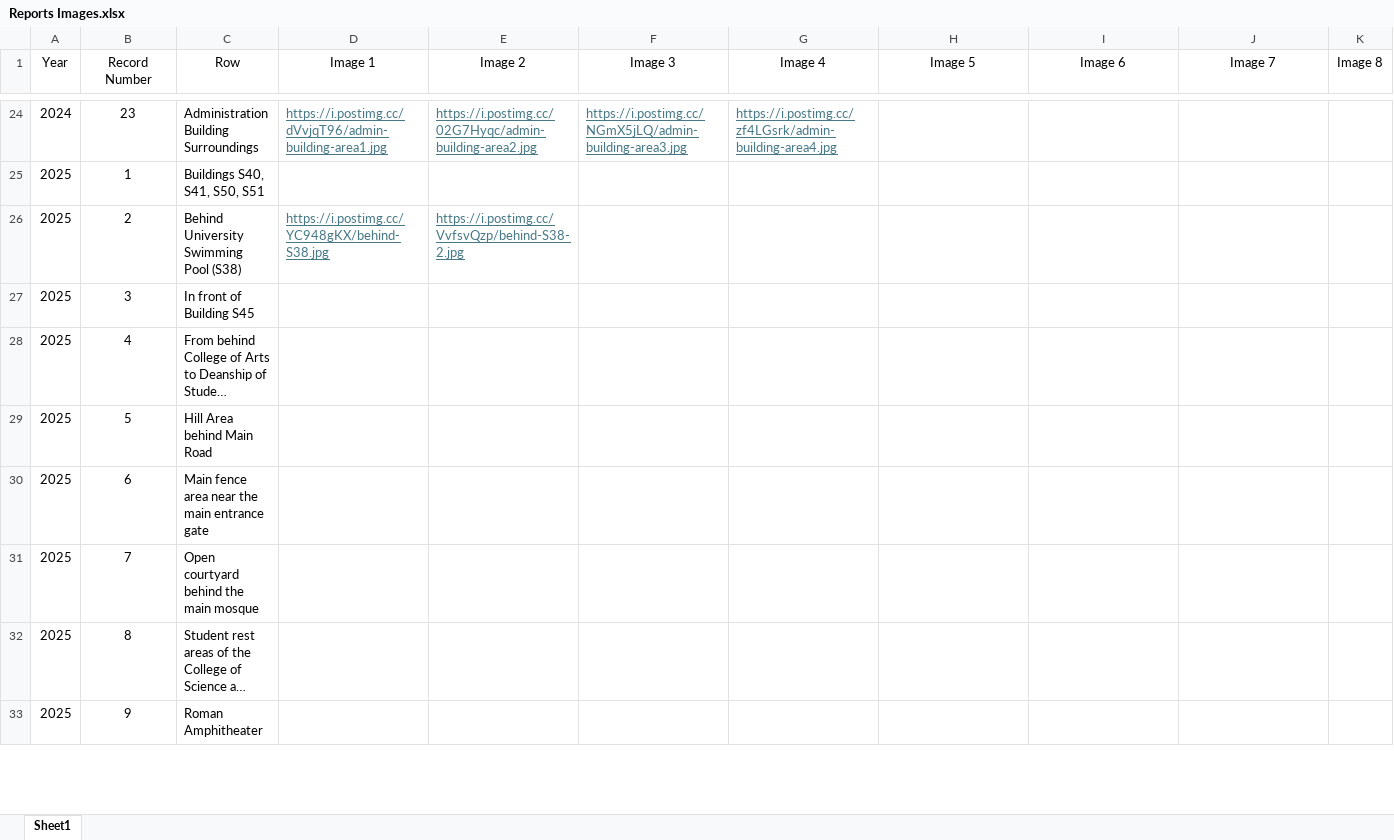
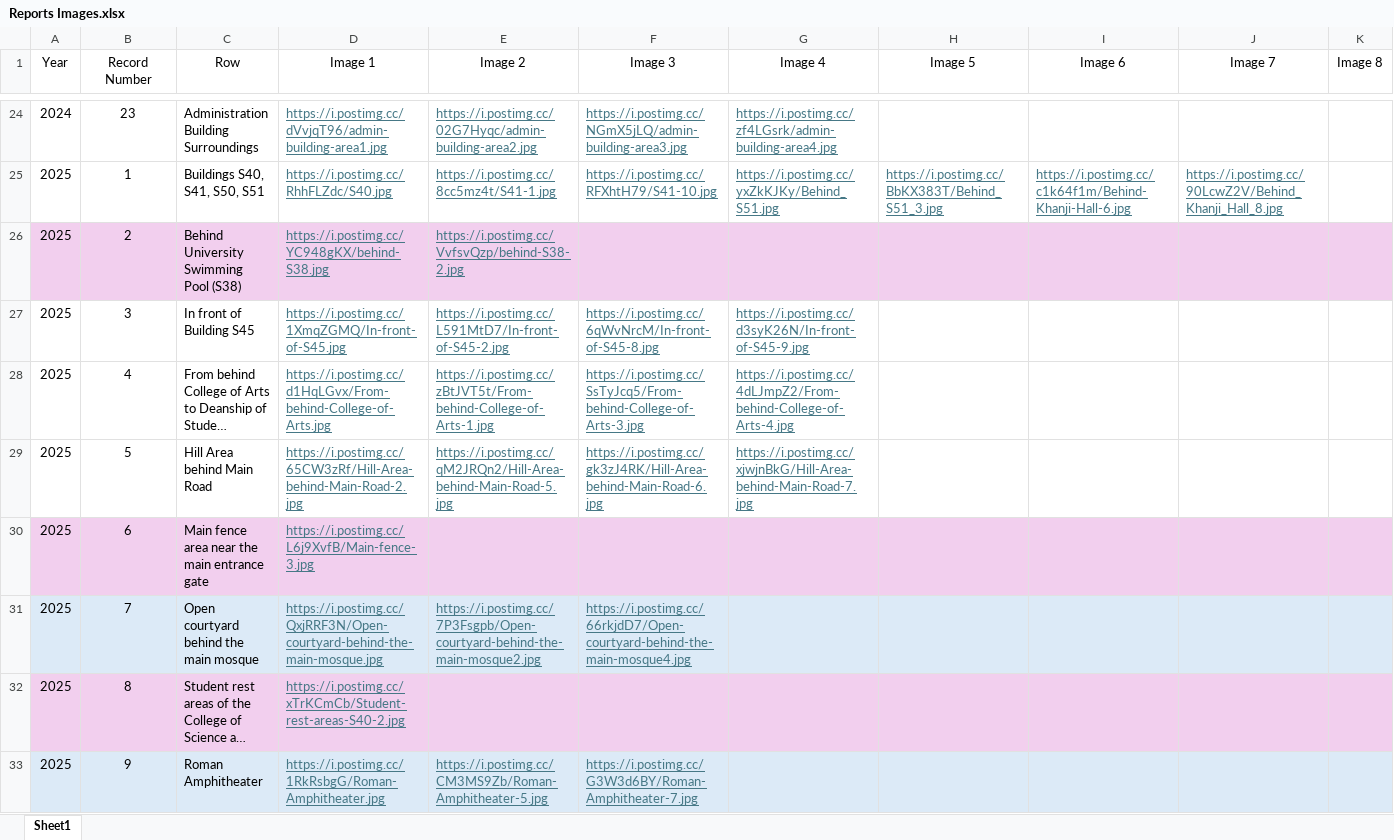
Before and after one commit to UOB-landscape/landscapingUOB-api, an Excel workbook: data/Reports Images.xlsx, sheet Sheet1, drawn as a sheet; only a part is shown, gaps mark what is left out; long unchanged cells end in …; values as stored, in another font and other column widths than the file's, no borders; the diff covers the shown part only; the diff names each change by its address in the sheet, - before the commit and + after, or states it on an @@ line.

Commit message:
report images

```diff
--- a/data/Reports Images.xlsx (sheet Sheet1)
+++ b/data/Reports Images.xlsx (sheet Sheet1)
-D25 (Image 1): (empty)
+D25 (Image 1): https://i.postimg.cc/RhhFLZdc/S40.jpg
-E25 (Image 2): (empty)
+E25 (Image 2): https://i.postimg.cc/8cc5mz4t/S41-1.jpg
-F25 (Image 3): (empty)
+F25 (Image 3): https://i.postimg.cc/RFXhtH79/S41-10.jpg
-G25 (Image 4): (empty)
+G25 (Image 4): https://i.postimg.cc/yxZkKJKy/Behind_S51.jpg
-H25 (Image 5): (empty)
+H25 (Image 5): https://i.postimg.cc/BbKX383T/Behind_S51_3.jpg
-I25 (Image 6): (empty)
+I25 (Image 6): https://i.postimg.cc/c1k64f1m/Behind-Khanji-Hall-6.jpg
-J25 (Image 7): (empty)
+J25 (Image 7): https://i.postimg.cc/90LcwZ2V/Behind_Khanji_Hall_8.jpg
-A26:K26 fill: none
+A26:K26 fill: #F2CFEE
-D27 (Image 1): (empty)
+D27 (Image 1): https://i.postimg.cc/1XmqZGMQ/In-front-of-S45.jpg
-E27 (Image 2): (empty)
+E27 (Image 2): https://i.postimg.cc/L591MtD7/In-front-of-S45-2.jpg
-F27 (Image 3): (empty)
+F27 (Image 3): https://i.postimg.cc/6qWvNrcM/In-front-of-S45-8.jpg
-G27 (Image 4): (empty)
+G27 (Image 4): https://i.postimg.cc/d3syK26N/In-front-of-S45-9.jpg
-D28 (Image 1): (empty)
+D28 (Image 1): https://i.postimg.cc/d1HqLGvx/From-behind-College-of-Arts.jpg
-E28 (Image 2): (empty)
+E28 (Image 2): https://i.postimg.cc/zBtJVT5t/From-behind-College-of-Arts-1.jpg
-F28 (Image 3): (empty)
+F28 (Image 3): https://i.postimg.cc/SsTyJcq5/From-behind-College-of-Arts-3.jpg
-G28 (Image 4): (empty)
+G28 (Image 4): https://i.postimg.cc/4dLJmpZ2/From-behind-College-of-Arts-4.jpg
-D29 (Image 1): (empty)
+D29 (Image 1): https://i.postimg.cc/65CW3zRf/Hill-Area-behind-Main-Road-2.jpg
-E29 (Image 2): (empty)
+E29 (Image 2): https://i.postimg.cc/qM2JRQn2/Hill-Area-behind-Main-Road-5.jpg
-F29 (Image 3): (empty)
+F29 (Image 3): https://i.postimg.cc/gk3zJ4RK/Hill-Area-behind-Main-Road-6.jpg
-G29 (Image 4): (empty)
+G29 (Image 4): https://i.postimg.cc/xjwjnBkG/Hill-Area-behind-Main-Road-7.jpg
-A30:K30 fill: none
+A30:K30 fill: #F2CFEE
-D30 (Image 1): (empty)
+D30 (Image 1): https://i.postimg.cc/L6j9XvfB/Main-fence-3.jpg
-A31:K31 fill: none
+A31:K31 fill: #DCEAF7
-D31 (Image 1): (empty)
+D31 (Image 1): https://i.postimg.cc/QxjRRF3N/Open-courtyard-behind-the-main-mosque.jpg
-E31 (Image 2): (empty)
+E31 (Image 2): https://i.postimg.cc/7P3Fsgpb/Open-courtyard-behind-the-main-mosque2.jpg
-F31 (Image 3): (empty)
+F31 (Image 3): https://i.postimg.cc/66rkjdD7/Open-courtyard-behind-the-main-mosque4.jpg
-A32:K32 fill: none
+A32:K32 fill: #F2CFEE
-D32 (Image 1): (empty)
+D32 (Image 1): https://i.postimg.cc/xTrKCmCb/Student-rest-areas-S40-2.jpg
-A33:K33 fill: none
+A33:K33 fill: #DCEAF7
-D33 (Image 1): (empty)
+D33 (Image 1): https://i.postimg.cc/1RkRsbgG/Roman-Amphitheater.jpg
-E33 (Image 2): (empty)
+E33 (Image 2): https://i.postimg.cc/CM3MS9Zb/Roman-Amphitheater-5.jpg
-F33 (Image 3): (empty)
+F33 (Image 3): https://i.postimg.cc/G3W3d6BY/Roman-Amphitheater-7.jpg
```
Also changed, not shown: 1 added row, 1 removed row, 28 edited cells and cell formats elsewhere in this sheet.
